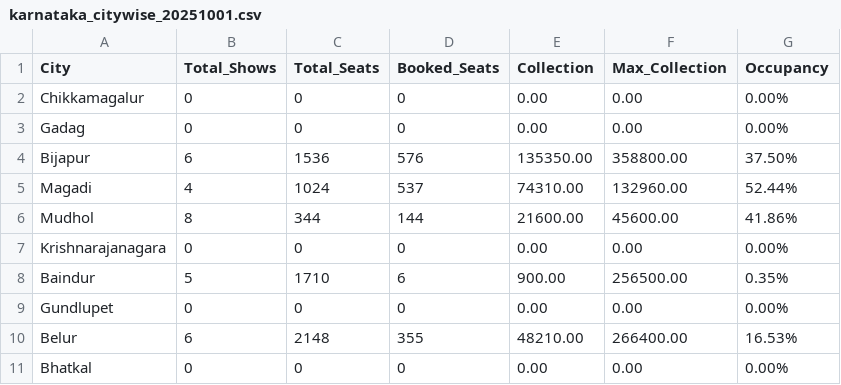
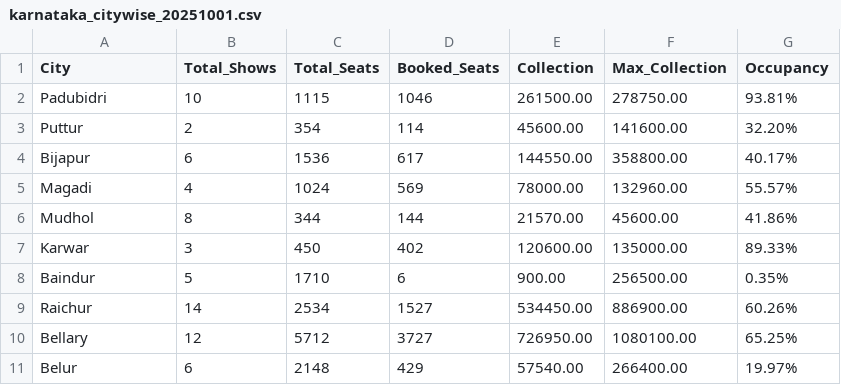
Before and after one commit to Cinemadata/Bms_Karnataka, a CSV file: output_karnataka/karnataka_citywise_20251001.csv, drawn as a sheet.

```diff
--- a/output_karnataka/karnataka_citywise_20251001.csv
+++ b/output_karnataka/karnataka_citywise_20251001.csv
@@ -1,11 +1,11 @@
 City,Total_Shows,Total_Seats,Booked_Seats,Collection,Max_Collection,Occupancy
-"Chikkamagalur","0","0","0","0.00","0.00","0.00%"
-"Gadag","0","0","0","0.00","0.00","0.00%"
-"Bijapur","6","1536","576","135350.00","358800.00","37.50%"
-"Magadi","4","1024","537","74310.00","132960.00","52.44%"
-"Mudhol","8","344","144","21600.00","45600.00","41.86%"
-"Krishnarajanagara","0","0","0","0.00","0.00","0.00%"
+"Padubidri","10","1115","1046","261500.00","278750.00","93.81%"
+"Puttur","2","354","114","45600.00","141600.00","32.20%"
+"Bijapur","6","1536","617","144550.00","358800.00","40.17%"
+"Magadi","4","1024","569","78000.00","132960.00","55.57%"
+"Mudhol","8","344","144","21570.00","45600.00","41.86%"
+"Karwar","3","450","402","120600.00","135000.00","89.33%"
 "Baindur","5","1710","6","900.00","256500.00","0.35%"
-"Gundlupet","0","0","0","0.00","0.00","0.00%"
-"Belur","6","2148","355","48210.00","266400.00","16.53%"
-"Bhatkal","0","0","0","0.00","0.00","0.00%"
+"Raichur","14","2534","1527","534450.00","886900.00","60.26%"
+"Bellary","12","5712","3727","726950.00","1080100.00","65.25%"
+"Belur","6","2148","429","57540.00","266400.00","19.97%"
```
Also changed, not shown: 3 other files.
